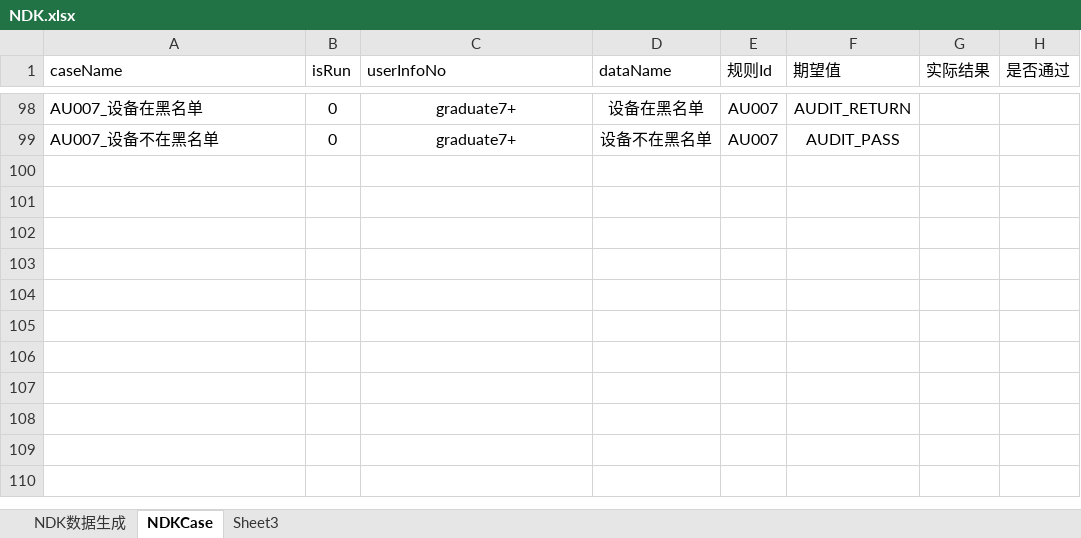
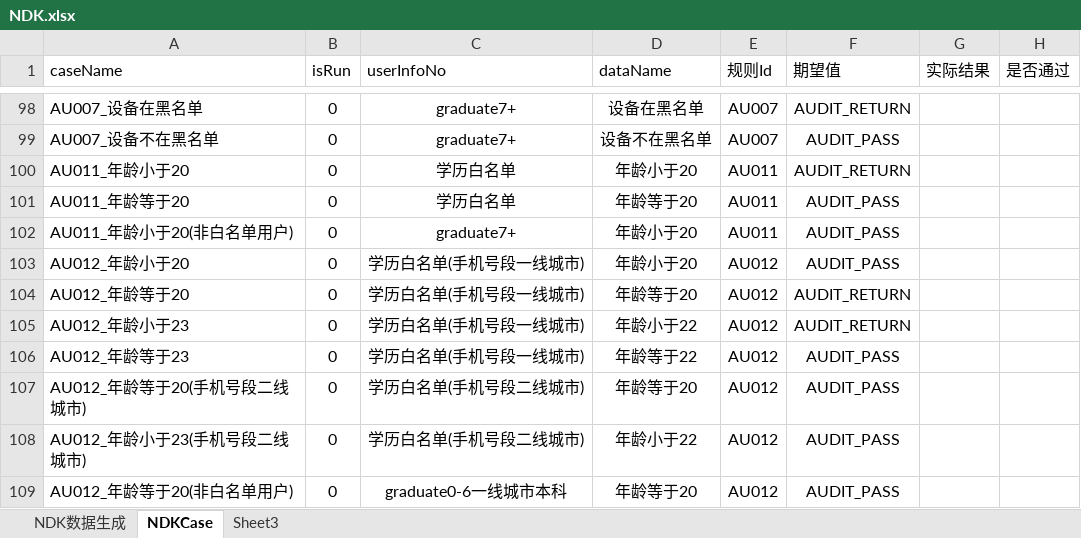
Before and after one commit to JRICHub/ApiTest, an Excel workbook: NDK.xlsx, sheet NDKCase, drawn as a sheet; only a part is shown, gaps mark what is left out; values as stored, in another font and other column widths than the file's, no borders; the diff names each change by its address in the sheet, - before the commit and + after, or states it on an @@ line.

```diff
--- a/NDK.xlsx (sheet NDKCase)
+++ b/NDK.xlsx (sheet NDKCase)
+row 100: AU011_年龄小于20 | 0 | 学历白名单 | 年龄小于20 | AU011 | AUDIT_RETURN
+row 101: AU011_年龄等于20 | 0 | 学历白名单 | 年龄等于20 | AU011 | AUDIT_PASS
+row 102: AU011_年龄小于20(非白名单用户) | 0 | graduate7+ | 年龄小于20 | AU011 | AUDIT_PASS
+row 103: AU012_年龄小于20 | 0 | 学历白名单(手机号段一线城市) | 年龄小于20 | AU012 | AUDIT_PASS
+row 104: AU012_年龄等于20 | 0 | 学历白名单(手机号段一线城市) | 年龄等于20 | AU012 | AUDIT_RETURN
+row 105: AU012_年龄小于23 | 0 | 学历白名单(手机号段一线城市) | 年龄小于22 | AU012 | AUDIT_RETURN
+row 106: AU012_年龄等于23 | 0 | 学历白名单(手机号段一线城市) | 年龄等于22 | AU012 | AUDIT_PASS
+row 107: AU012_年龄等于20(手机号段二线城市) | 0 | 学历白名单(手机号段二线城市) | 年龄等于20 | AU012 | AUDIT_PASS
+row 108: AU012_年龄小于23(手机号段二线城市) | 0 | 学历白名单(手机号段二线城市) | 年龄小于22 | AU012 | AUDIT_PASS
+row 109: AU012_年龄等于20(非白名单用户) | 0 | graduate0-6一线城市本科 | 年龄等于20 | AU012 | AUDIT_PASS
```
Also changed, not shown: sheet NDK数据生成, testcase.xlsx, 5 other files.
